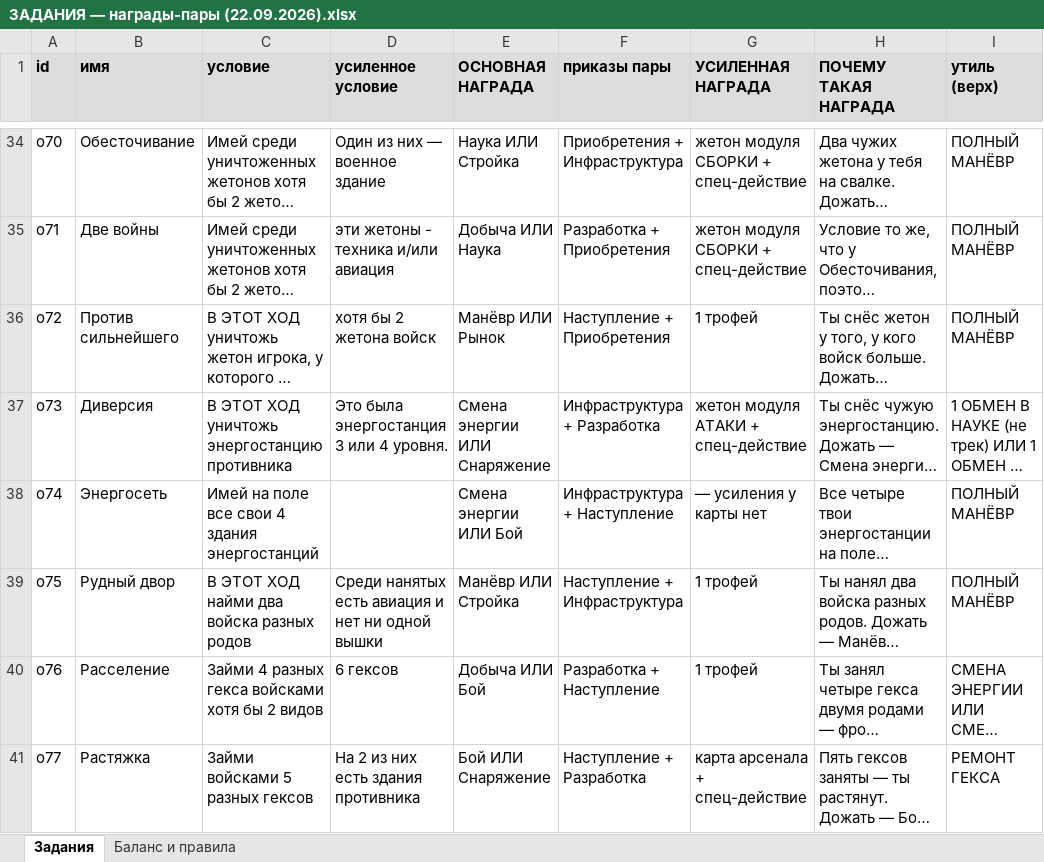
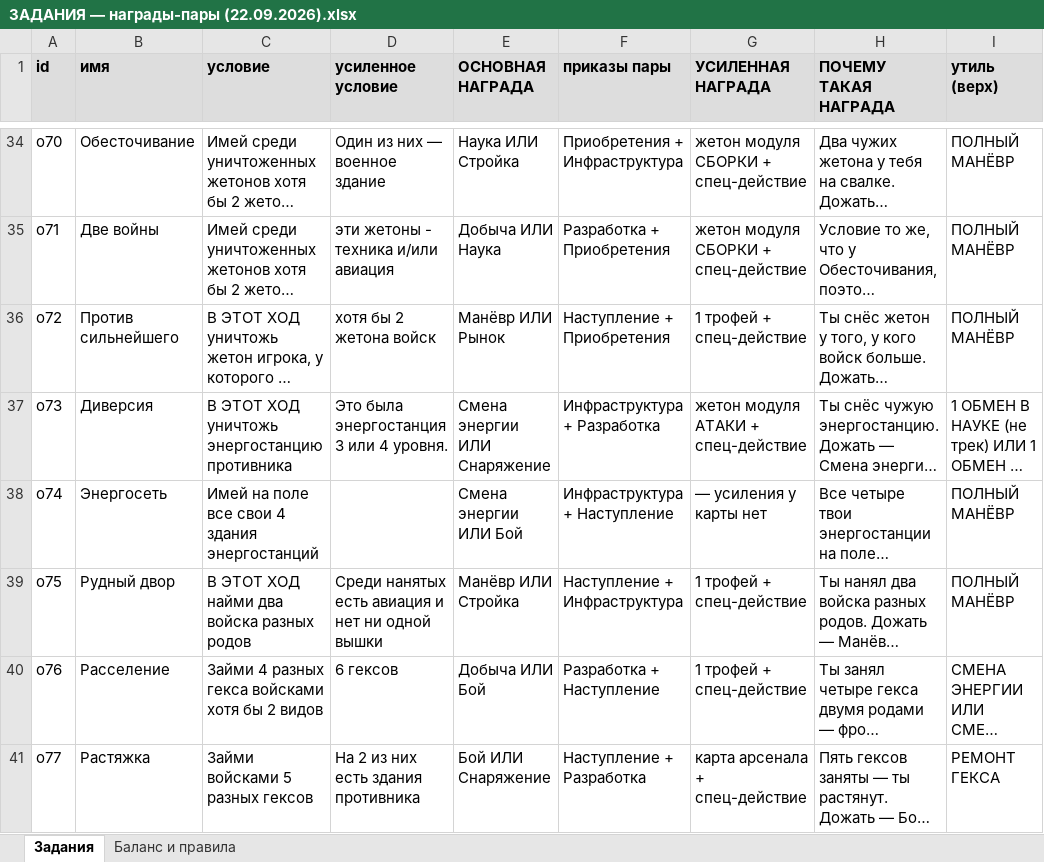
Before and after one commit to backskin/forged-in-kelium, an Excel workbook: docs/ЗАДАНИЯ — награды-пары (22.09.2026).xlsx, sheet Задания, drawn as a sheet; only a part is shown, gaps mark what is left out; long unchanged cells end in …; values as stored, in another font and other column widths than the file's, no borders; the diff covers the shown part only; the diff names each change by its address in the sheet, - before the commit and + after, or states it on an @@ line.

```diff
--- a/docs/ЗАДАНИЯ — награды-пары (22.09.2026).xlsx (sheet Задания)
+++ b/docs/ЗАДАНИЯ — награды-пары (22.09.2026).xlsx (sheet Задания)
-G36 (УСИЛЕННАЯ НАГРАДА): 1 трофей
+G36 (УСИЛЕННАЯ НАГРАДА): 1 трофей + спец-действие
-G39:G40 (УСИЛЕННАЯ НАГРАДА): 1 трофей
+G39:G40 (УСИЛЕННАЯ НАГРАДА): 1 трофей + спец-действие
```
Also changed, not shown: 22 edited cells elsewhere in this sheet, sheet Баланс и правила, 2 other files.
